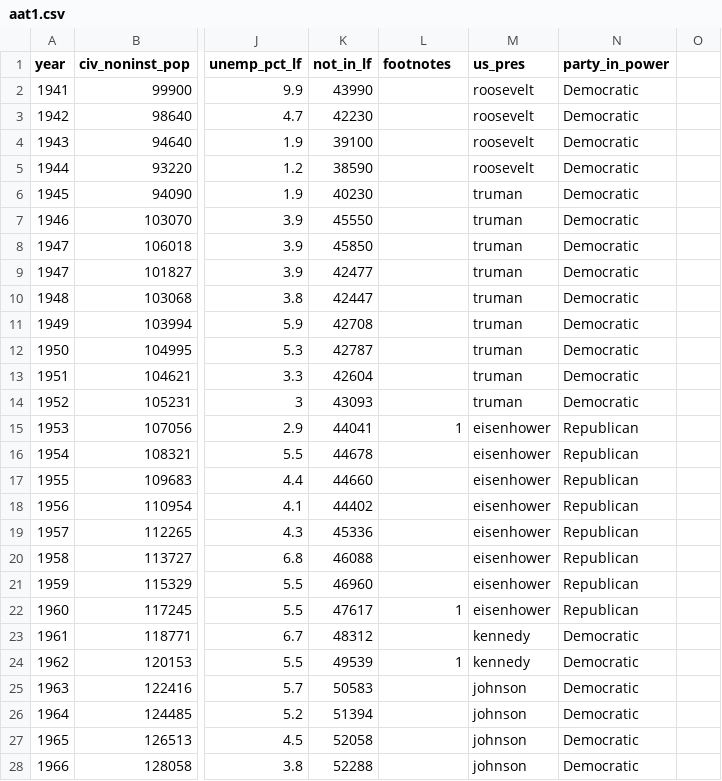
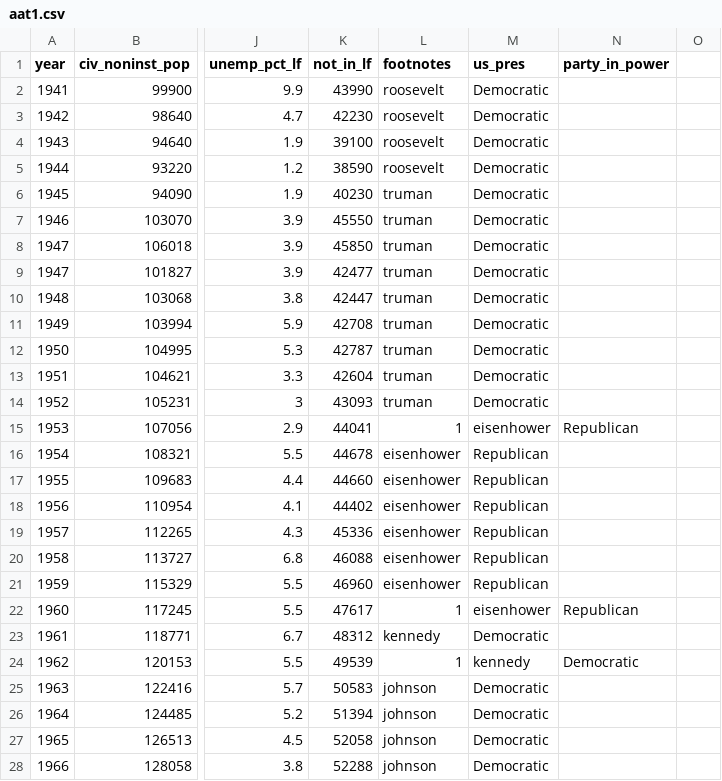
Before and after one commit to economics-datacarpentry/R-economics-lesson, a CSV file: data/aat1.csv, drawn as a sheet; only a part is shown, gaps mark what is left out; the diff covers the shown part only; the diff names each change by its address in the sheet, - before the commit and + after, or states it on an @@ line.

Commit message:
Add files via upload

```diff
--- a/data/aat1.csv
+++ b/data/aat1.csv
-L2:L5 (footnotes): (empty)
+L2:L5 (footnotes): roosevelt
-M2:M5 (us_pres): roosevelt
+M2:M5 (us_pres): Democratic
-N2:N14 (party_in_power): Democratic
+N2:N14 (party_in_power): (empty)
-L6:L14 (footnotes): (empty)
+L6:L14 (footnotes): truman
-M6:M14 (us_pres): truman
+M6:M14 (us_pres): Democratic
-L16:L21 (footnotes): (empty)
+L16:L21 (footnotes): eisenhower
-M16:M21 (us_pres): eisenhower
+M16:M21 (us_pres): Republican
-N16:N21 (party_in_power): Republican
+N16:N21 (party_in_power): (empty)
-L23 (footnotes): (empty)
+L23 (footnotes): kennedy
-M23 (us_pres): kennedy
+M23 (us_pres): Democratic
-N23 (party_in_power): Democratic
+N23 (party_in_power): (empty)
-L25:L28 (footnotes): (empty)
+L25:L28 (footnotes): johnson
-M25:M28 (us_pres): johnson
+M25:M28 (us_pres): Democratic
-N25:N28 (party_in_power): Democratic
+N25:N28 (party_in_power): (empty)
```
Also changed, not shown: 80 edited cells elsewhere in this file.
